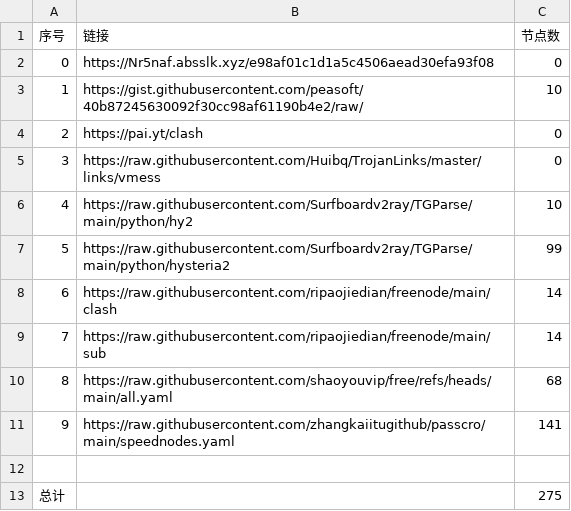
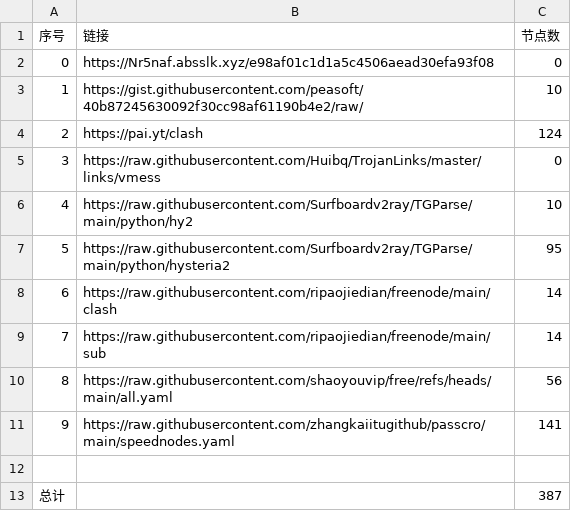
Before and after one commit to 2024fatwolf55/NoMoreWalls, a CSV file: list_result.csv, drawn as a sheet.

```diff
--- a/list_result.csv
+++ b/list_result.csv
@@ -3,11 +3,11 @@
 1,https://gist.githubusercontent.com/peasoft/40b87245630092f30cc98af61190b4e2/raw/,10
-2,https://pai.yt/clash,0
+2,https://pai.yt/clash,124
 3,https://raw.githubusercontent.com/Huibq/TrojanLinks/master/links/vmess,0
 4,https://raw.githubusercontent.com/Surfboardv2ray/TGParse/main/python/hy2,10
-5,https://raw.githubusercontent.com/Surfboardv2ray/TGParse/main/python/hysteria2,99
+5,https://raw.githubusercontent.com/Surfboardv2ray/TGParse/main/python/hysteria2,95
 6,https://raw.githubusercontent.com/ripaojiedian/freenode/main/clash,14
 7,https://raw.githubusercontent.com/ripaojiedian/freenode/main/sub,14
-8,https://raw.githubusercontent.com/shaoyouvip/free/refs/heads/main/all.yaml,68
+8,https://raw.githubusercontent.com/shaoyouvip/free/refs/heads/main/all.yaml,56
 9,https://raw.githubusercontent.com/zhangkaiitugithub/passcro/main/speednodes.yaml,141
 
-总计,,275
+总计,,387
```
Also changed, not shown: 28 other files.
